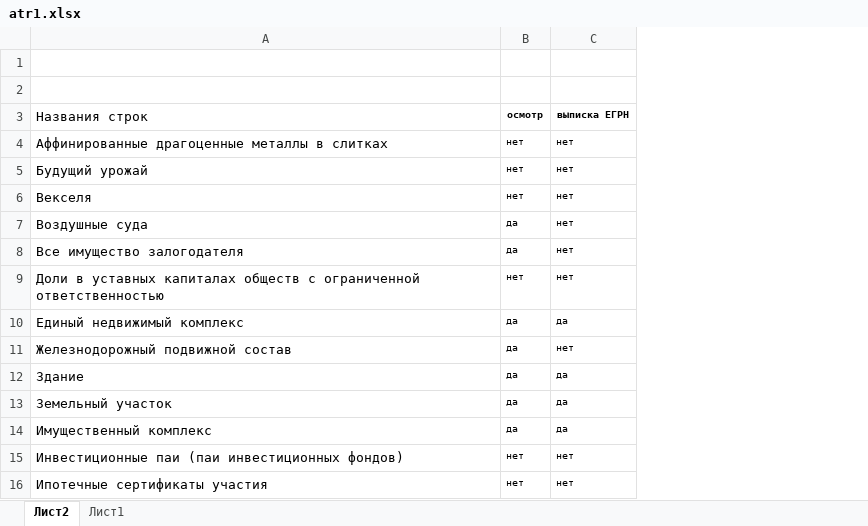
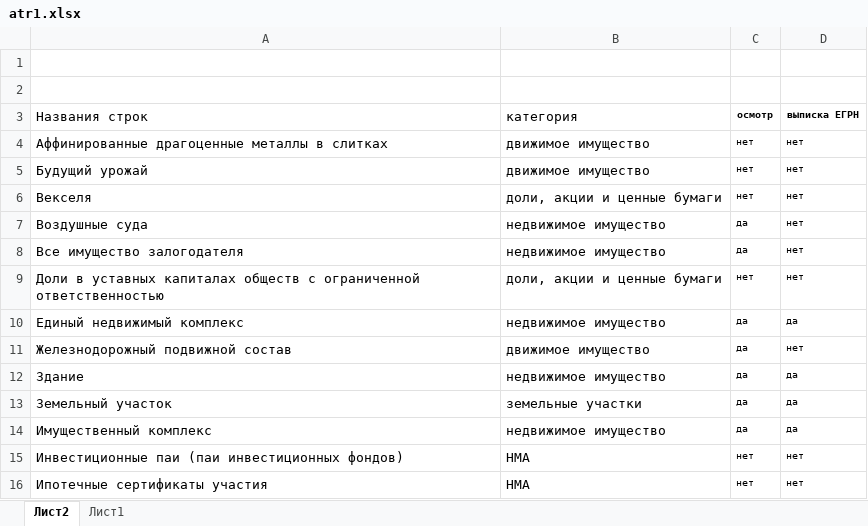
Before and after one commit to jfsagro-glitch/CMS, an Excel workbook: ATRIBUTI/atr1.xlsx, sheet Лист2, drawn as a sheet; only a part is shown; values as stored, in another font and other column widths than the file's, no borders; charts and pictures not drawn; the diff names each change by its address in the sheet, - before the commit and + after, or states it on an @@ line.

```diff
--- a/ATRIBUTI/atr1.xlsx (sheet Лист2)
+++ b/ATRIBUTI/atr1.xlsx (sheet Лист2)
+column B (категория), rows 4-16: движимое имущество | движимое имущество | доли, акции и ценные бумаги | недвижимое имущество | недвижимое имущество | доли, акции и ценные бумаги | недвижимое имущество | движимое имущество | недвижимое имущество | земельные участки | недвижимое имущество | НМА | НМА
```
Also changed, not shown: charts or pictures, 2 other files.
